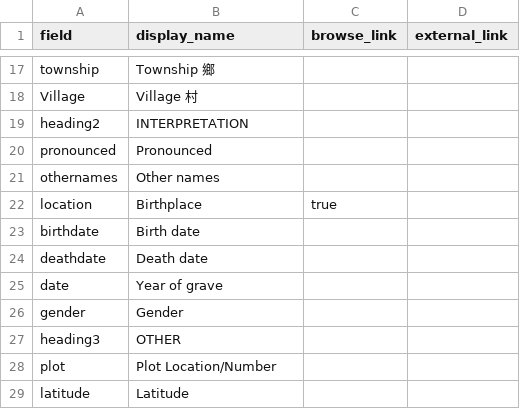
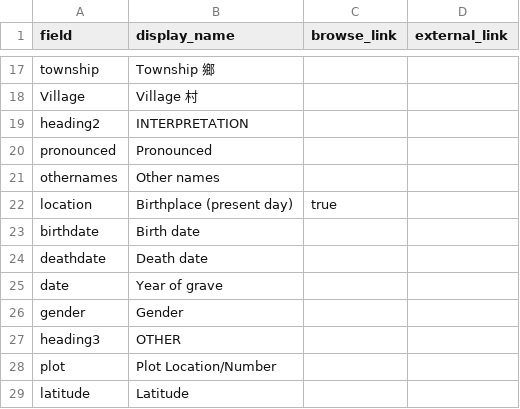
Before and after one commit to mrgamhong/mgc, a CSV file: _data/config-metadata.csv, drawn as a sheet; only a part is shown, gaps mark what is left out; the diff names each change by its address in the sheet, - before the commit and + after, or states it on an @@ line.

Commit message:
Update config-metadata.csv

```diff
--- a/_data/config-metadata.csv
+++ b/_data/config-metadata.csv
-B22 (display_name): Birthplace
+B22 (display_name): Birthplace (present day)
```
